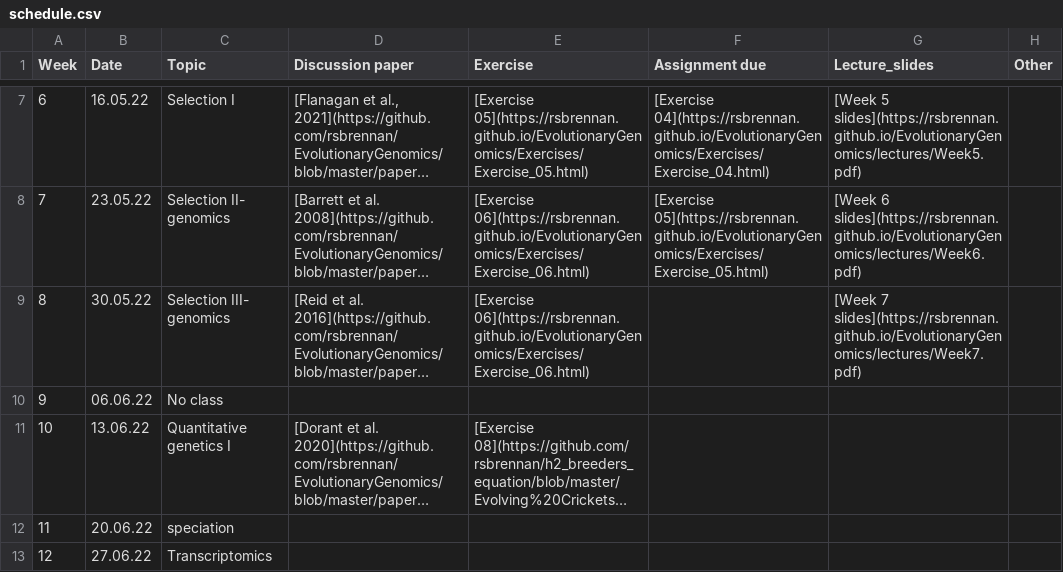
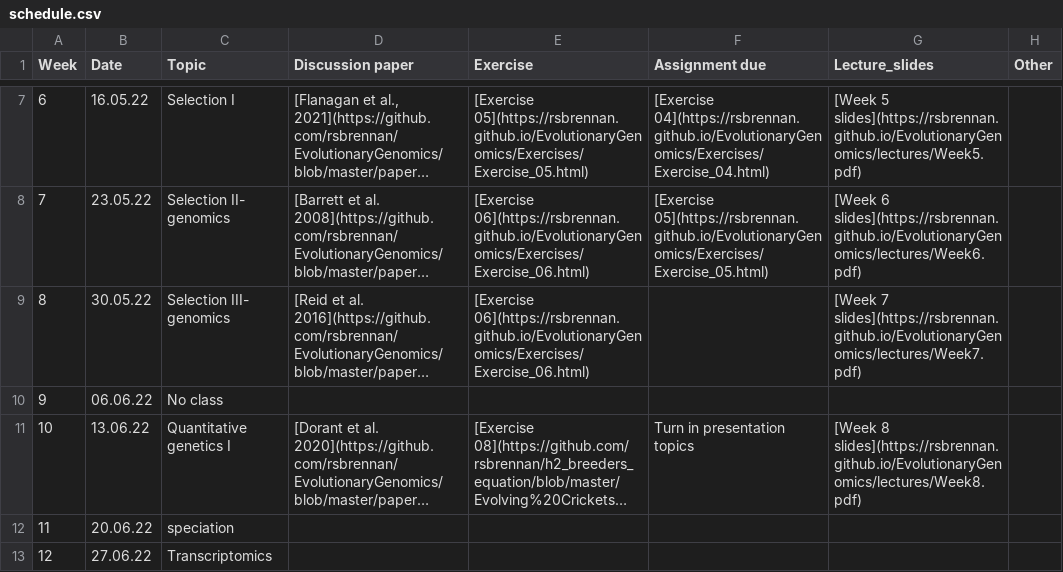
Before and after one commit to rsbrennan/EvolutionaryGenomics, a CSV file: schedule.csv, drawn as a sheet; only a part is shown, gaps mark what is left out; long unchanged cells end in …; the diff names each change by its address in the sheet, - before the commit and + after, or states it on an @@ line.

Commit message:
lecture posted

```diff
--- a/schedule.csv
+++ b/schedule.csv
-F11 (Assignment due): (empty)
+F11 (Assignment due): Turn in presentation topics
-G11 (Lecture_slides): (empty)
+G11 (Lecture_slides): [Week 8 slides](https://rsbrennan.github.io/EvolutionaryGenomics/lectures/Week8.pdf)
```
Also changed, not shown: 2 other files.
